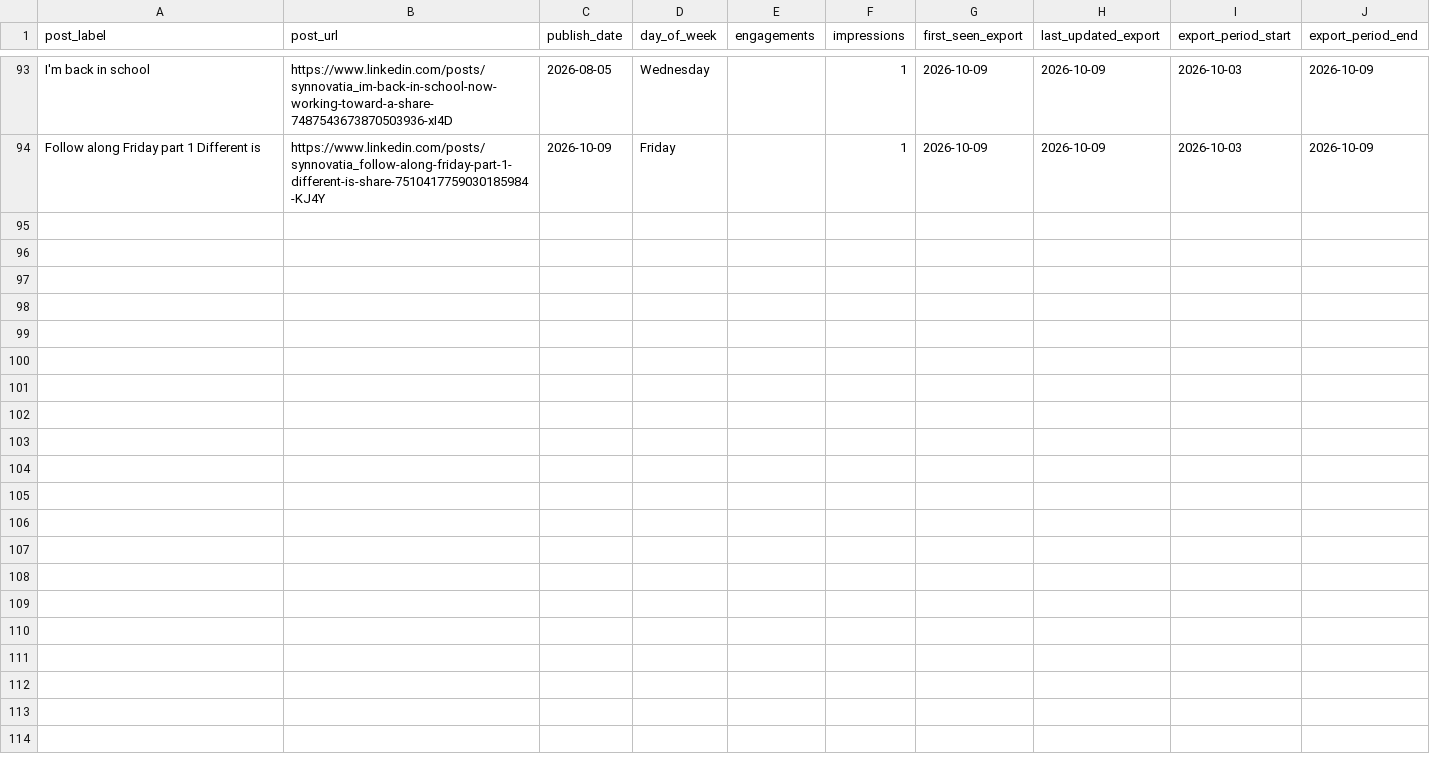
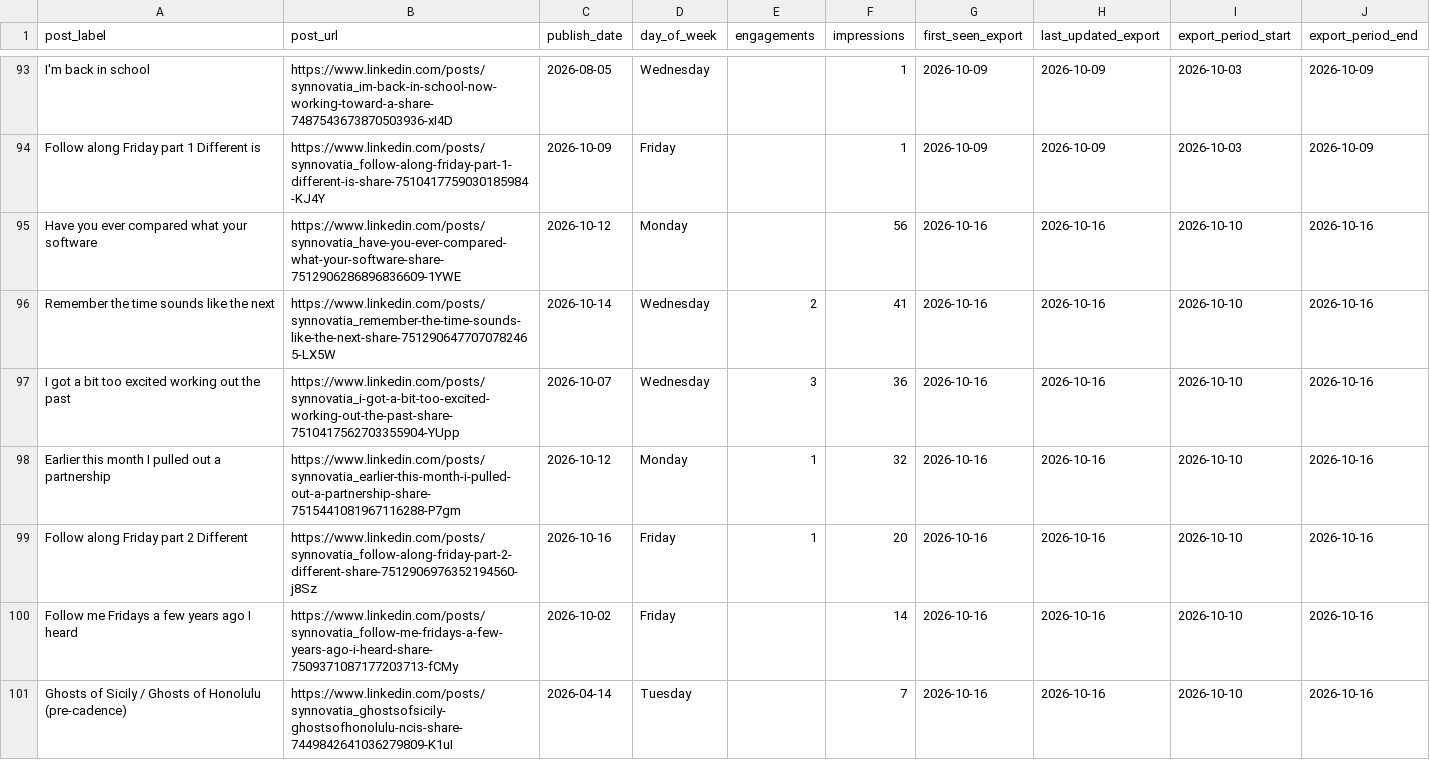
Before and after one commit to Synnovatia/Synnovatia-AIOS, a CSV file: data/linkedin-metrics/post-performance.csv, drawn as a sheet; only a part is shown, gaps mark what is left out; the diff covers the shown part only.

Commit message:
Weekly LinkedIn metrics for 10/10-10/16 logged with export per-post and daily rows and an updated cadence read; hike series end noted in the workout plan; dashboard, morning brief, and key metrics refreshes; history updated

```diff
--- a/data/linkedin-metrics/post-performance.csv
+++ b/data/linkedin-metrics/post-performance.csv
@@ -94 +94,8 @@ I'm back in school,https://www.linkedin.com/posts/synnovatia_im-back-in-school-n
 Follow along Friday part 1 Different is,https://www.linkedin.com/posts/synnovatia_follow-along-friday-part-1-different-is-share-7510417759030185984-KJ4Y,2026-10-09,Friday,,1,2026-10-09,2026-10-09,2026-10-03,2026-10-09
+Have you ever compared what your software,https://www.linkedin.com/posts/synnovatia_have-you-ever-compared-what-your-software-share-7512906286896836609-1YWE,2026-10-12,Monday,,56,2026-10-16,2026-10-16,2026-10-10,2026-10-16
+Remember the time sounds like the next,https://www.linkedin.com/posts/synnovatia_remember-the-time-sounds-like-the-next-share-7512906477070782465-LX5W,2026-10-14,Wednesday,2,41,2026-10-16,2026-10-16,2026-10-10,2026-10-16
+I got a bit too excited working out the past,https://www.linkedin.com/posts/synnovatia_i-got-a-bit-too-excited-working-out-the-past-share-7510417562703355904-YUpp,2026-10-07,Wednesday,3,36,2026-10-16,2026-10-16,2026-10-10,2026-10-16
+Earlier this month I pulled out a partnership,https://www.linkedin.com/posts/synnovatia_earlier-this-month-i-pulled-out-a-partnership-share-7515441081967116288-P7gm,2026-10-12,Monday,1,32,2026-10-16,2026-10-16,2026-10-10,2026-10-16
+Follow along Friday part 2 Different,https://www.linkedin.com/posts/synnovatia_follow-along-friday-part-2-different-share-7512906976352194560-j8Sz,2026-10-16,Friday,1,20,2026-10-16,2026-10-16,2026-10-10,2026-10-16
+Follow me Fridays a few years ago I heard,https://www.linkedin.com/posts/synnovatia_follow-me-fridays-a-few-years-ago-i-heard-share-7509371087177203713-fCMy,2026-10-02,Friday,,14,2026-10-16,2026-10-16,2026-10-10,2026-10-16
+Ghosts of Sicily / Ghosts of Honolulu (pre-cadence),https://www.linkedin.com/posts/synnovatia_ghostsofsicily-ghostsofhonolulu-ncis-share-7449842641036279809-K1uI,2026-04-14,Tuesday,,7,2026-10-16,2026-10-16,2026-10-10,2026-10-16
```
Also changed, not shown: 6 added rows elsewhere in this file, data/linkedin-metrics/daily-engagement.csv, data/linkedin-metrics/log.csv, 7 other files.
